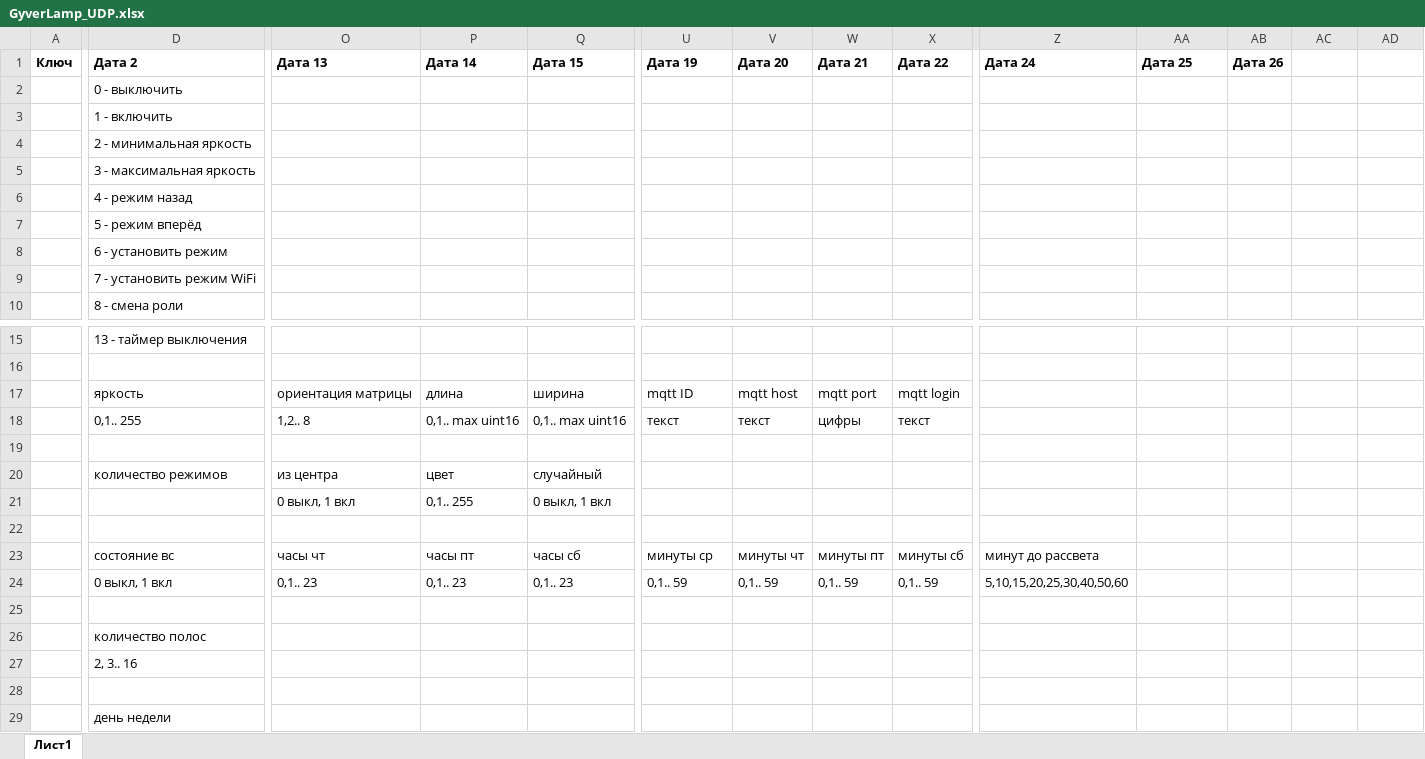
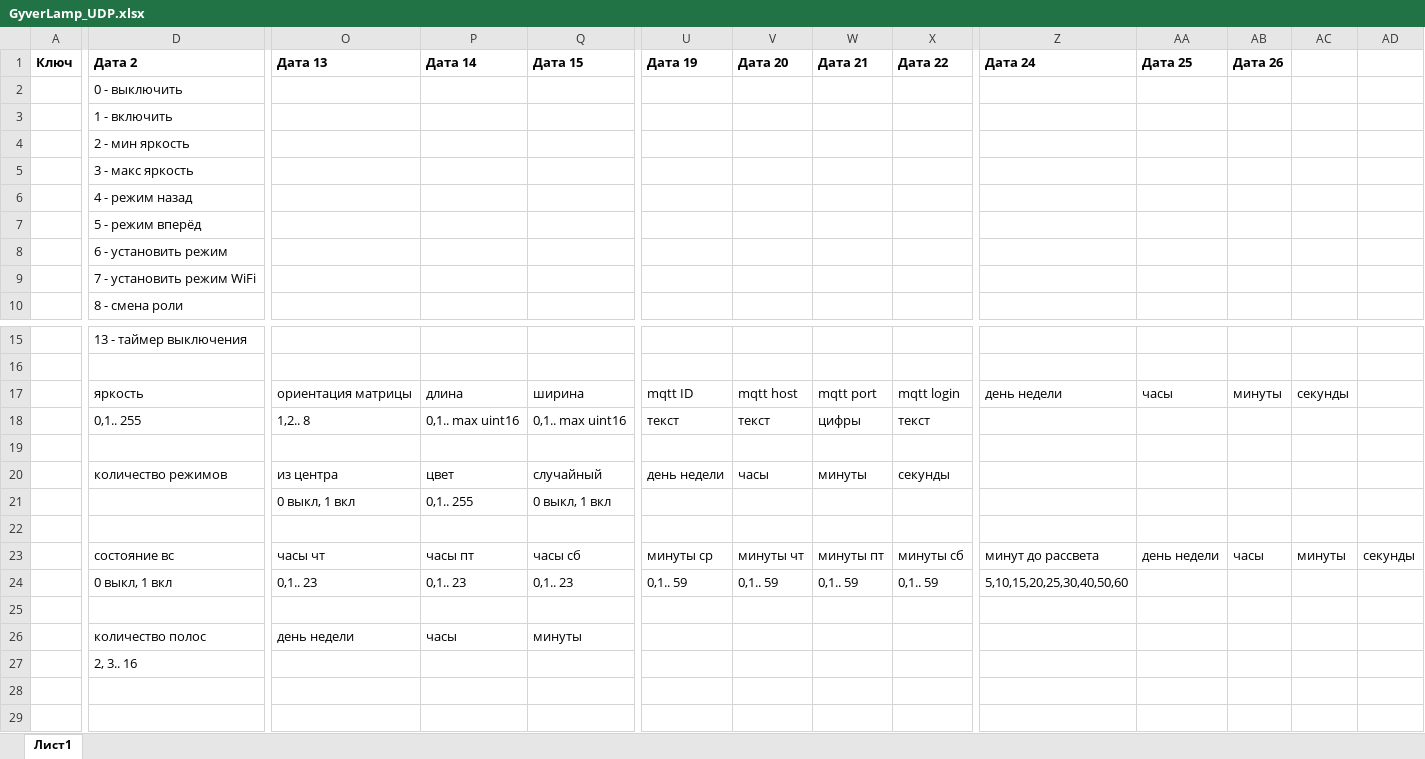
Before and after one commit to AlexGyver/GyverLamp2, an Excel workbook: docs/Протокол/GyverLamp_UDP.xlsx, sheet Лист1, drawn as a sheet; only a part is shown, gaps mark what is left out; values as stored, in another font and other column widths than the file's, no borders; removed rows and columns are numbered as before the commit, all else as after; rows hold the shown columns only; the diff covers the shown part only; the diff names each change by its address in the sheet, - before the commit and + after, or states it on an @@ line.

Commit message:
Update GyverLamp_UDP.xlsx

```diff
--- a/docs/Протокол/GyverLamp_UDP.xlsx (sheet Лист1)
+++ b/docs/Протокол/GyverLamp_UDP.xlsx (sheet Лист1)
-row 2:  | 0 - выключить
-row 3:  | 1 - включить
-row 4:  | 2 - минимальная яркость
-row 5:  | 3 - максимальная яркость
+row 2:  | 0 - выключить
+row 3:  | 1 - включить
-D4 (Дата 2): 4 - режим назад
+D4 (Дата 2): 2 - мин яркость
-D5 (Дата 2): 5 - режим вперёд
+D5 (Дата 2): 3 - макс яркость
+row 6:  | 4 - режим назад
+row 7:  | 5 - режим вперёд
-Z17 (Дата 24): (empty)
+Z17 (Дата 24): день недели
-AA17 (Дата 25): (empty)
+AA17 (Дата 25): часы
-AB17 (Дата 26): (empty)
+AB17 (Дата 26): минуты
-AC17: (empty)
+AC17: секунды
-U20 (Дата 19): (empty)
+U20 (Дата 19): день недели
-V20 (Дата 20): (empty)
+V20 (Дата 20): часы
-W20 (Дата 21): (empty)
+W20 (Дата 21): минуты
-X20 (Дата 22): (empty)
+X20 (Дата 22): секунды
-AA23 (Дата 25): (empty)
+AA23 (Дата 25): день недели
-AB23 (Дата 26): (empty)
+AB23 (Дата 26): часы
-AC23: (empty)
+AC23: минуты
-AD23: (empty)
+AD23: секунды
-O26 (Дата 13): (empty)
+O26 (Дата 13): день недели
-P26 (Дата 14): (empty)
+P26 (Дата 14): часы
-Q26 (Дата 15): (empty)
+Q26 (Дата 15): минуты
-row 28: (empty)
-row 29:  | день недели
```
Also changed, not shown: 1 edited cell elsewhere in this sheet.
